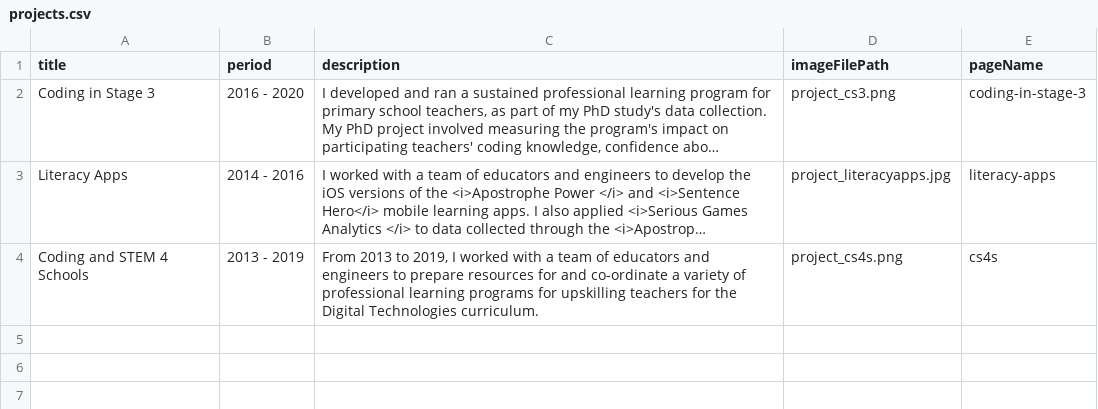
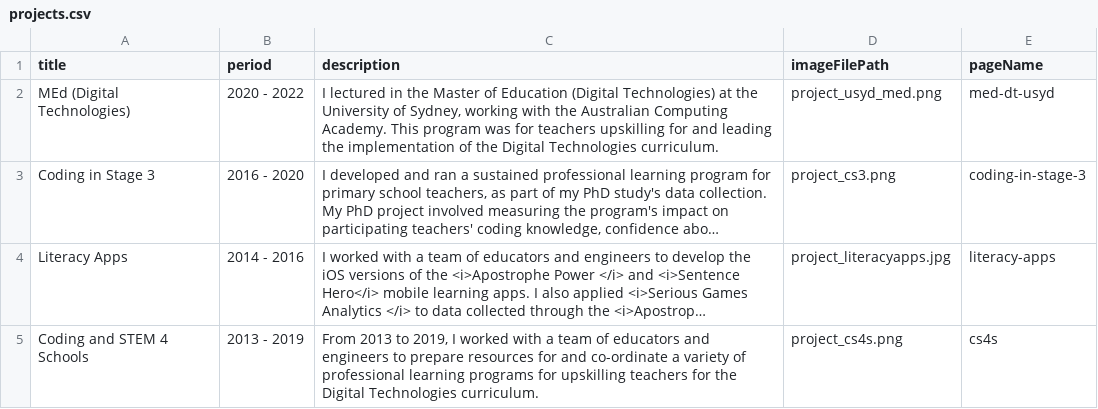
Before and after one commit to hckmd/hckmd.github.io, a CSV file: _data/projects.csv, drawn as a sheet; long unchanged cells end in …; the diff names each change by its address in the sheet, - before the commit and + after, or states it on an @@ line.

Commit message:
Adds med project files and article

```diff
--- a/_data/projects.csv
+++ b/_data/projects.csv
+row 2: MEd (Digital Technologies) | 2020 - 2022 | I lectured in the Master of Education (Digital Technologies) at the University of Sydney, working with the Australian Computing Academy. This program was for teachers upskilling for and leading the implementation of the Digital Technologies curriculum. | project_usyd_med.png | med-dt-usyd
```
Also changed, not shown: 8 other files.
